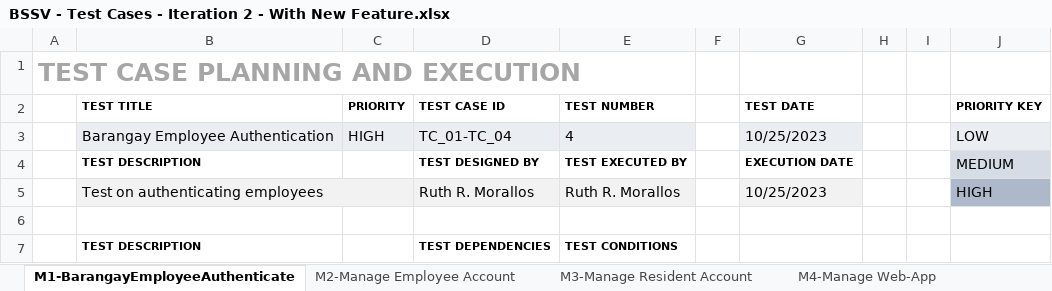
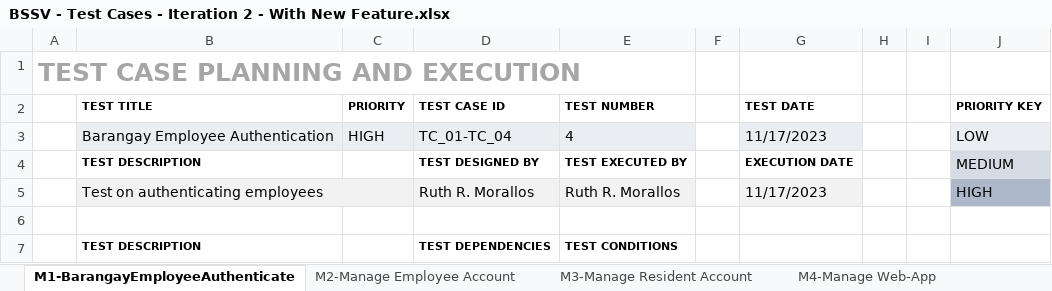
Before and after one commit to APC-SoCIT/APC_2023_2024_T1_RAMS-Corner-Ticketing-Service-System, an Excel workbook: QUALITY DOCUMENTS/Finals Drafts/BSSV - Test Cases - Iteration 2 - With New Feature.xlsx, sheet M1-BarangayEmployeeAuthenticate, drawn as a sheet; only a part is shown; values as stored, in another font and other column widths than the file's, no borders; conditional formats not drawn; the diff names each change by its address in the sheet, - before the commit and + after, or states it on an @@ line.

```diff
--- a/QUALITY DOCUMENTS/Finals Drafts/BSSV - Test Cases - Iteration 2 - With New Feature.xlsx (sheet M1-BarangayEmployeeAuthenticate)
+++ b/QUALITY DOCUMENTS/Finals Drafts/BSSV - Test Cases - Iteration 2 - With New Feature.xlsx (sheet M1-BarangayEmployeeAuthenticate)
-G3 (TEST DATE): 10/25/2023
+G3 (TEST DATE): 11/17/2023
-G5 (TEST DATE): 10/25/2023
+G5 (TEST DATE): 11/17/2023
```
Also changed, not shown: sheet M8-Payment, sheet M3-Manage Resident Account, sheet M4-Manage Web-App, sheet M2-Manage Employee Account, sheet M7-Generating Report, sheet M5-Online Request, 1 more sheet, QUALITY DOCUMENTS/Finals Drafts/BSSV - Requirements Traceability Matrix.xlsx.
